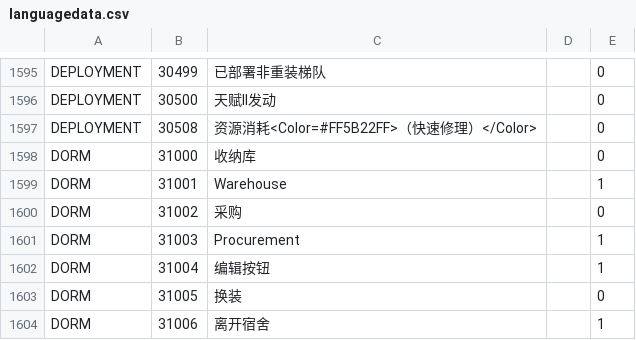
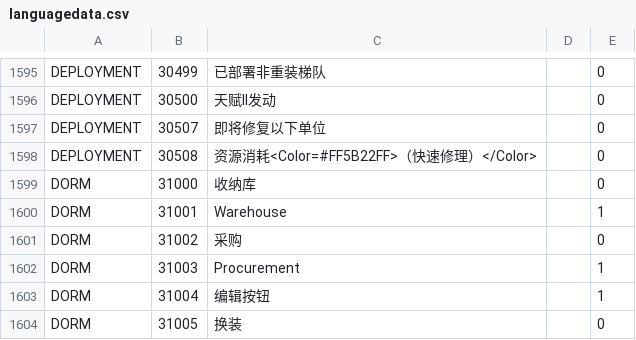
Before and after one commit to gf-data-tools/gf-data-tw, a CSV file: asset/language/languagedata.csv, drawn as a sheet; only a part is shown, gaps mark what is left out; the shorter side is filled out with more unchanged rows; the diff names each change by its address in the sheet, - before the commit and + after, or states it on an @@ line.

```diff
--- a/asset/language/languagedata.csv
+++ b/asset/language/languagedata.csv
+row 1597: DEPLOYMENT | 30507 | 即将修复以下单位 |  | 0
```
Also changed, not shown: asset/language/languagedata_hk.csv, asset/language/languagedata_jp.csv, 56 other files.
